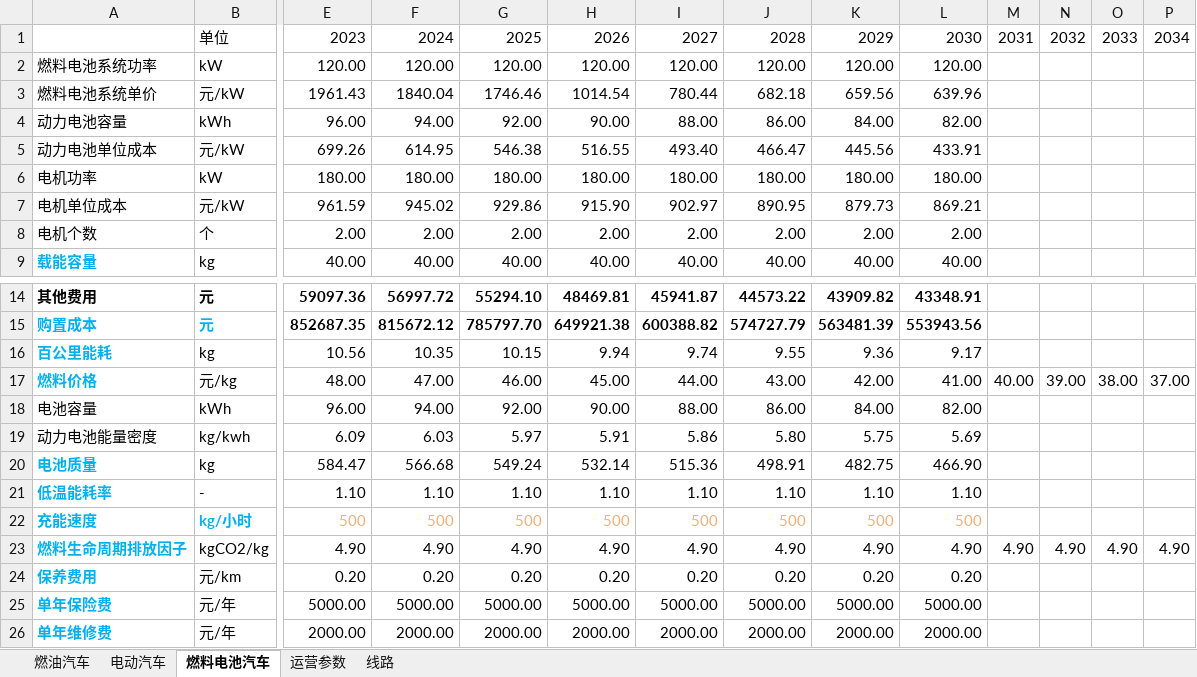
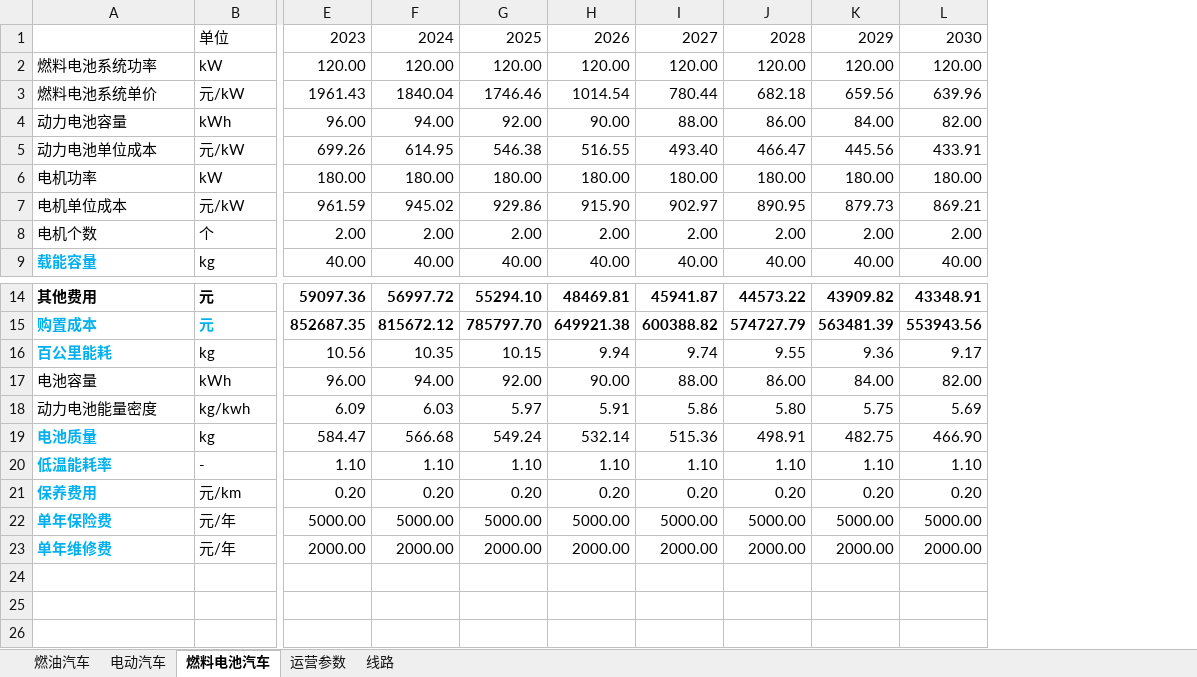
Before and after one commit to linyuantiaohe/Vehicle-LCA-economy, an Excel workbook: data/25吨牵引车.xlsx, sheet 燃料电池汽车, drawn as a sheet; only a part is shown, gaps mark what is left out; values as stored, in another font and other column widths than the file's, no borders; rows hold the shown columns only; the diff names each change by its address in the sheet, - before the commit and + after, or states it on an @@ line.

```diff
--- a/data/25吨牵引车.xlsx (sheet 燃料电池汽车)
+++ b/data/25吨牵引车.xlsx (sheet 燃料电池汽车)
-column M, row 1: 2031
-column N, row 1: 2032
-column O, row 1: 2033
-column P, row 1: 2034
-row 17: 燃料价格 | 元/kg | 48.00 | 47.00 | 46.00 | 45.00 | 44.00 | 43.00 | 42.00 | 41.00 | 40.00 | 39.00 | 38.00 | 37.00
-row 22: 充能速度 | kg/小时 | 500 | 500 | 500 | 500 | 500 | 500 | 500 | 500
-row 23: 燃料生命周期排放因子 | kgCO2/kg | 4.90 | 4.90 | 4.90 | 4.90 | 4.90 | 4.90 | 4.90 | 4.90 | 4.90 | 4.90 | 4.90 | 4.90
```
Also changed, not shown: sheet 线路, sheet 燃油汽车, sheet 电动汽车, sheet 运营参数, formulas that keep their value, data/18吨栏式车.xlsx, data/4.5吨冷链车.xlsx, 5 other files.
